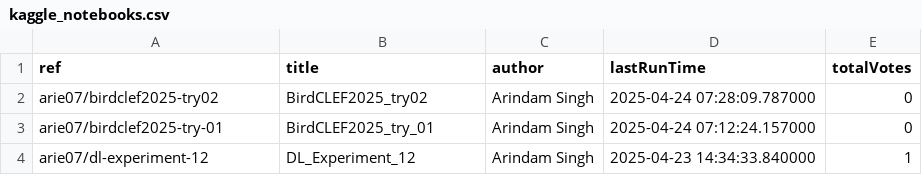
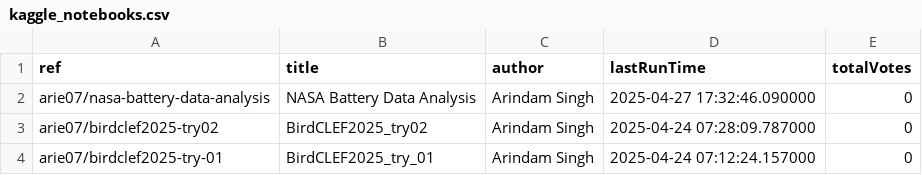
Before and after one commit to SinghArindam/Kaggle, a CSV file: notebooks/kaggle_notebooks.csv, drawn as a sheet; only a part is shown; the shorter side is filled out with more unchanged rows; the diff names each change by its address in the sheet, - before the commit and + after, or states it on an @@ line.

```diff
--- a/notebooks/kaggle_notebooks.csv
+++ b/notebooks/kaggle_notebooks.csv
+row 2: arie07/nasa-battery-data-analysis | NASA Battery Data Analysis | Arindam Singh | 2025-04-27 17:32:46.090000 | 0
```
Also changed, not shown: 1 other file.
